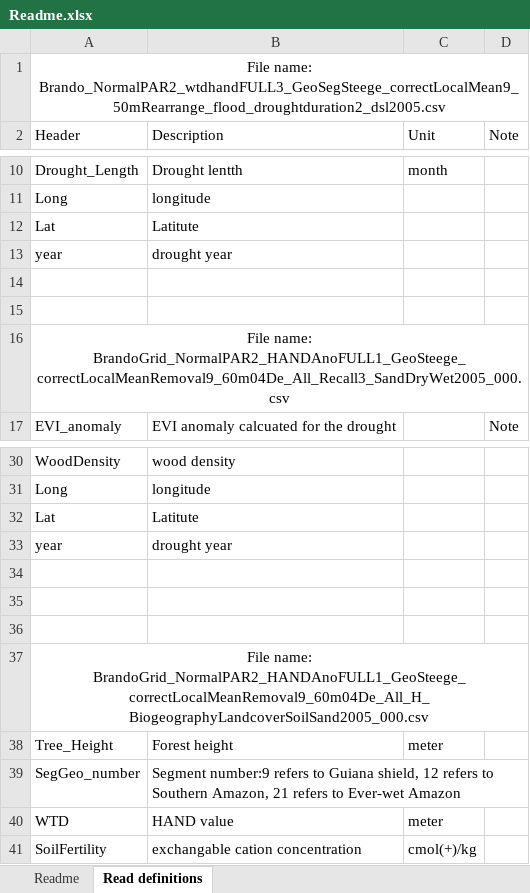
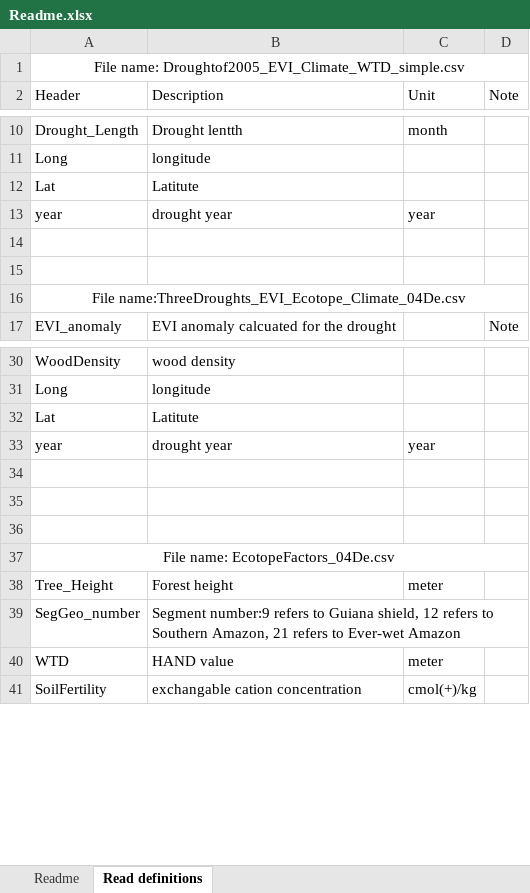
Before and after one commit to SlChen07/Amazon_Biogeography, an Excel workbook: Readme.xlsx, sheet Read definitions, drawn as a sheet; only a part is shown, gaps mark what is left out; values as stored, in another font and other column widths than the file's, no borders; the diff names each change by its address in the sheet, - before the commit and + after, or states it on an @@ line.

```diff
--- a/Readme.xlsx (sheet Read definitions)
+++ b/Readme.xlsx (sheet Read definitions)
-A1: File name: Brando_NormalPAR2_wtdhandFULL3_GeoSegSteege_correctLocalMean9_50mRearrange_flood_droughtduration2_dsl2005.csv
+A1: File name: Droughtof2005_EVI_Climate_WTD_simple.csv
-C13: (empty)
+C13: year
-A16: File name: BrandoGrid_NormalPAR2_HANDAnoFULL1_GeoSteege_correctLocalMeanRemoval9_60m04De_All_Recall3_SandDryWet2005_000.csv
+A16: File name:ThreeDroughts_EVI_Ecotope_Climate_04De.csv
-C33: (empty)
+C33: year
-A37: File name: BrandoGrid_NormalPAR2_HANDAnoFULL1_GeoSteege_correctLocalMeanRemoval9_60m04De_All_H_BiogeographyLandcoverSoilSand2005_000.csv
+A37: File name: EcotopeFactors_04De.csv
```
Also changed, not shown: sheet Readme.
